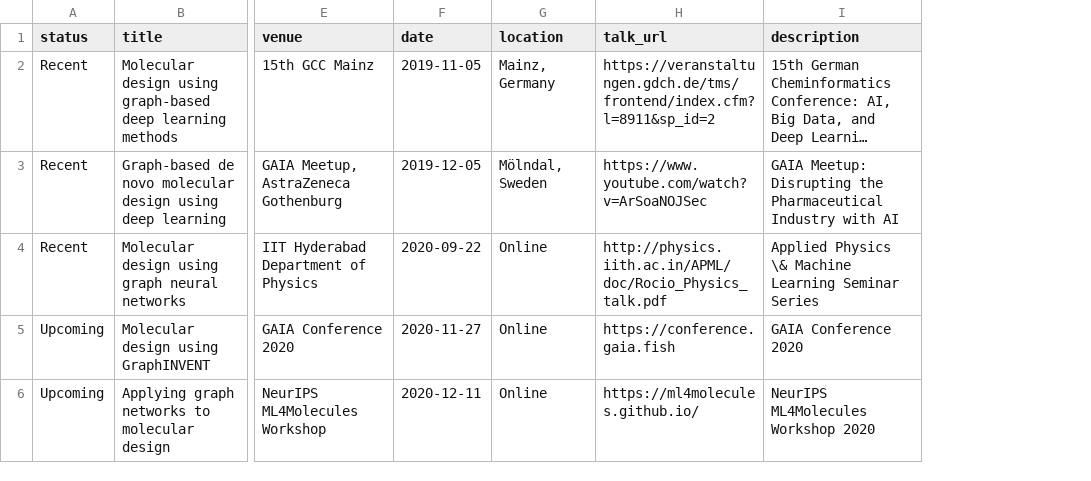
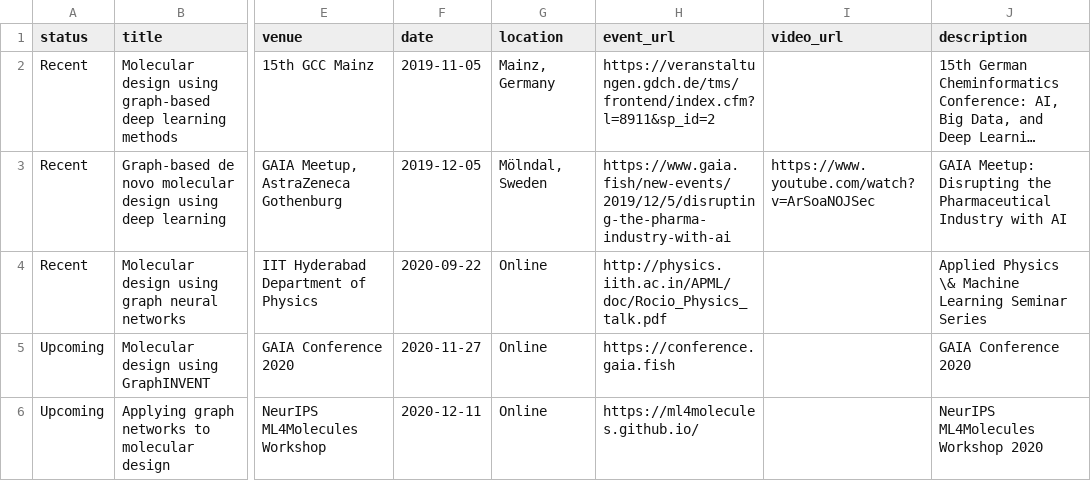
Before and after one commit to rociomer/rociomer.github.io, a TSV file: markdown_generator/talks.tsv, drawn as a sheet; only a part is shown, gaps mark what is left out; long unchanged cells end in …; the diff names each change by its address in the sheet, - before the commit and + after, or states it on an @@ line.

Commit message:
Updated talks

```diff
--- a/markdown_generator/talks.tsv
+++ b/markdown_generator/talks.tsv
+column I (video_url), row 3: https://www.youtube.com/watch?v=ArSoaNOJSec
-H1: talk_url
+H1: event_url
-H3 (event_url): https://www.youtube.com/watch?v=ArSoaNOJSec
+H3 (event_url): https://www.gaia.fish/new-events/2019/12/5/disrupting-the-pharma-industry-with-ai
```
Also changed, not shown: 7 other files.
